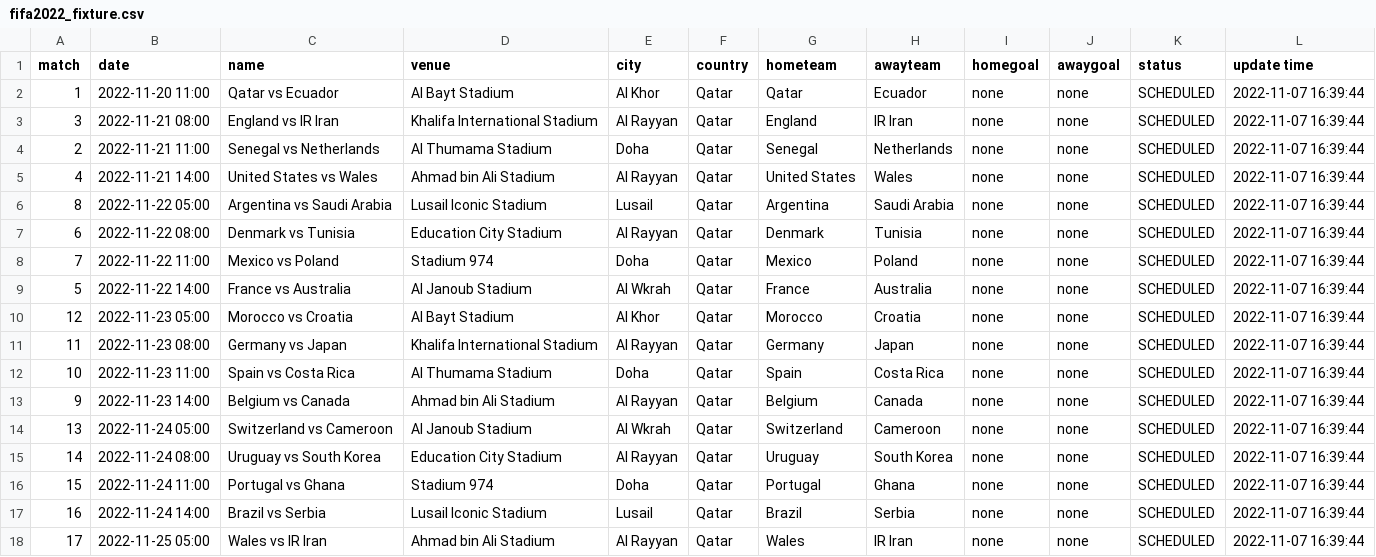
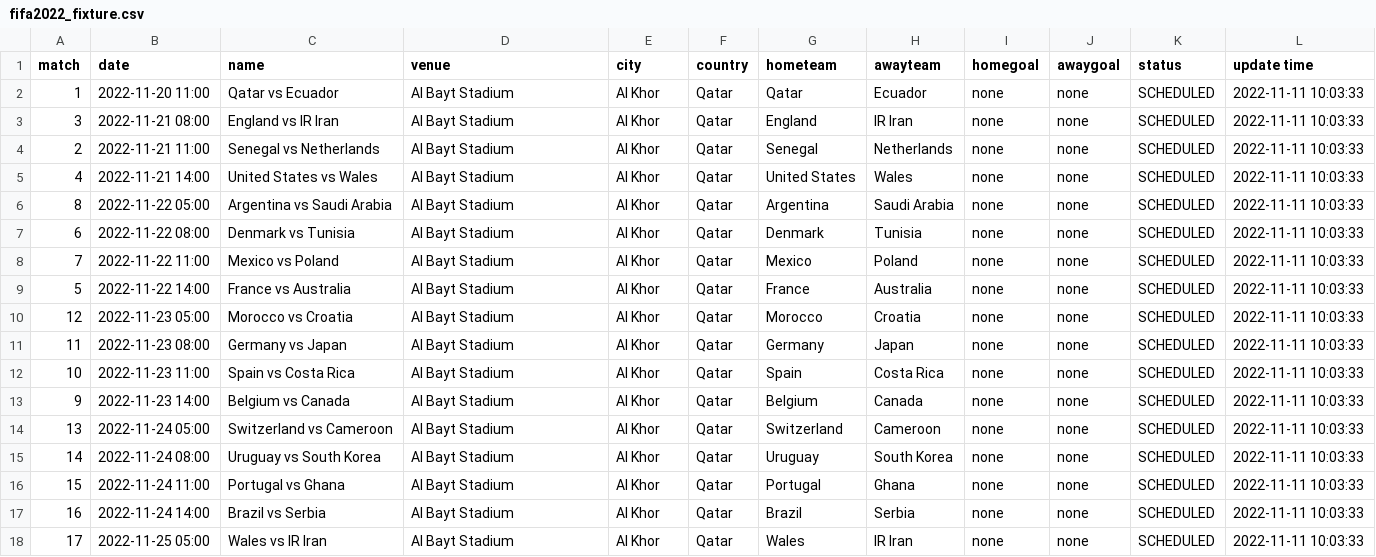
Before and after one commit to excel4soccer/FIFA2022_WC, a CSV file: fifa2022_fixture.csv, drawn as a sheet; only a part is shown; the diff covers the shown part only.

Commit message:
commit 2022-11-11 10:03:33

```diff
--- a/fifa2022_fixture.csv
+++ b/fifa2022_fixture.csv
@@ -1,18 +1,18 @@
 match,date,name,venue,city,country,hometeam,awayteam,homegoal,awaygoal,status,update time
-1,2022-11-20 11:00,Qatar vs Ecuador,Al Bayt Stadium,Al Khor,Qatar,Qatar,Ecuador,none,none,SCHEDULED,2022-11-07 16:39:44
-3,2022-11-21 08:00,England vs IR Iran,Khalifa International Stadium,Al Rayyan,Qatar,England,IR Iran,none,none,SCHEDULED,2022-11-07 16:39:44
-2,2022-11-21 11:00,Senegal vs Netherlands,Al Thumama Stadium,Doha,Qatar,Senegal,Netherlands,none,none,SCHEDULED,2022-11-07 16:39:44
-4,2022-11-21 14:00,United States vs Wales,Ahmad bin Ali Stadium,Al Rayyan,Qatar,United States,Wales,none,none,SCHEDULED,2022-11-07 16:39:44
-8,2022-11-22 05:00,Argentina vs Saudi Arabia,Lusail Iconic Stadium,Lusail,Qatar,Argentina,Saudi Arabia,none,none,SCHEDULED,2022-11-07 16:39:44
-6,2022-11-22 08:00,Denmark vs Tunisia,Education City Stadium,Al Rayyan,Qatar,Denmark,Tunisia,none,none,SCHEDULED,2022-11-07 16:39:44
-7,2022-11-22 11:00,Mexico vs Poland,Stadium 974,Doha,Qatar,Mexico,Poland,none,none,SCHEDULED,2022-11-07 16:39:44
-5,2022-11-22 14:00,France vs Australia,Al Janoub Stadium,Al Wkrah,Qatar,France,Australia,none,none,SCHEDULED,2022-11-07 16:39:44
-12,2022-11-23 05:00,Morocco vs Croatia,Al Bayt Stadium,Al Khor,Qatar,Morocco,Croatia,none,none,SCHEDULED,2022-11-07 16:39:44
-11,2022-11-23 08:00,Germany vs Japan,Khalifa International Stadium,Al Rayyan,Qatar,Germany,Japan,none,none,SCHEDULED,2022-11-07 16:39:44
-10,2022-11-23 11:00,Spain vs Costa Rica,Al Thumama Stadium,Doha,Qatar,Spain,Costa Rica,none,none,SCHEDULED,2022-11-07 16:39:44
-9,2022-11-23 14:00,Belgium vs Canada,Ahmad bin Ali Stadium,Al Rayyan,Qatar,Belgium,Canada,none,none,SCHEDULED,2022-11-07 16:39:44
-13,2022-11-24 05:00,Switzerland vs Cameroon,Al Janoub Stadium,Al Wkrah,Qatar,Switzerland,Cameroon,none,none,SCHEDULED,2022-11-07 16:39:44
-14,2022-11-24 08:00,Uruguay vs South Korea,Education City Stadium,Al Rayyan,Qatar,Uruguay,South Korea,none,none,SCHEDULED,2022-11-07 16:39:44
-15,2022-11-24 11:00,Portugal vs Ghana,Stadium 974,Doha,Qatar,Portugal,Ghana,none,none,SCHEDULED,2022-11-07 16:39:44
-16,2022-11-24 14:00,Brazil vs Serbia,Lusail Iconic Stadium,Lusail,Qatar,Brazil,Serbia,none,none,SCHEDULED,2022-11-07 16:39:44
-17,2022-11-25 05:00,Wales vs IR Iran,Ahmad bin Ali Stadium,Al Rayyan,Qatar,Wales,IR Iran,none,none,SCHEDULED,2022-11-07 16:39:44
+1,2022-11-20 11:00,Qatar vs Ecuador,Al Bayt Stadium,Al Khor,Qatar,Qatar,Ecuador,none,none,SCHEDULED,2022-11-11 10:03:33
+3,2022-11-21 08:00,England vs IR Iran,Al Bayt Stadium,Al Khor,Qatar,England,IR Iran,none,none,SCHEDULED,2022-11-11 10:03:33
+2,2022-11-21 11:00,Senegal vs Netherlands,Al Bayt Stadium,Al Khor,Qatar,Senegal,Netherlands,none,none,SCHEDULED,2022-11-11 10:03:33
+4,2022-11-21 14:00,United States vs Wales,Al Bayt Stadium,Al Khor,Qatar,United States,Wales,none,none,SCHEDULED,2022-11-11 10:03:33
+8,2022-11-22 05:00,Argentina vs Saudi Arabia,Al Bayt Stadium,Al Khor,Qatar,Argentina,Saudi Arabia,none,none,SCHEDULED,2022-11-11 10:03:33
+6,2022-11-22 08:00,Denmark vs Tunisia,Al Bayt Stadium,Al Khor,Qatar,Denmark,Tunisia,none,none,SCHEDULED,2022-11-11 10:03:33
+7,2022-11-22 11:00,Mexico vs Poland,Al Bayt Stadium,Al Khor,Qatar,Mexico,Poland,none,none,SCHEDULED,2022-11-11 10:03:33
+5,2022-11-22 14:00,France vs Australia,Al Bayt Stadium,Al Khor,Qatar,France,Australia,none,none,SCHEDULED,2022-11-11 10:03:33
+12,2022-11-23 05:00,Morocco vs Croatia,Al Bayt Stadium,Al Khor,Qatar,Morocco,Croatia,none,none,SCHEDULED,2022-11-11 10:03:33
+11,2022-11-23 08:00,Germany vs Japan,Al Bayt Stadium,Al Khor,Qatar,Germany,Japan,none,none,SCHEDULED,2022-11-11 10:03:33
+10,2022-11-23 11:00,Spain vs Costa Rica,Al Bayt Stadium,Al Khor,Qatar,Spain,Costa Rica,none,none,SCHEDULED,2022-11-11 10:03:33
+9,2022-11-23 14:00,Belgium vs Canada,Al Bayt Stadium,Al Khor,Qatar,Belgium,Canada,none,none,SCHEDULED,2022-11-11 10:03:33
+13,2022-11-24 05:00,Switzerland vs Cameroon,Al Bayt Stadium,Al Khor,Qatar,Switzerland,Cameroon,none,none,SCHEDULED,2022-11-11 10:03:33
+14,2022-11-24 08:00,Uruguay vs South Korea,Al Bayt Stadium,Al Khor,Qatar,Uruguay,South Korea,none,none,SCHEDULED,2022-11-11 10:03:33
+15,2022-11-24 11:00,Portugal vs Ghana,Al Bayt Stadium,Al Khor,Qatar,Portugal,Ghana,none,none,SCHEDULED,2022-11-11 10:03:33
+16,2022-11-24 14:00,Brazil vs Serbia,Al Bayt Stadium,Al Khor,Qatar,Brazil,Serbia,none,none,SCHEDULED,2022-11-11 10:03:33
+17,2022-11-25 05:00,Wales vs IR Iran,Al Bayt Stadium,Al Khor,Qatar,Wales,IR Iran,none,none,SCHEDULED,2022-11-11 10:03:33
```
Also changed, not shown: 123 edited cells elsewhere in this file.
